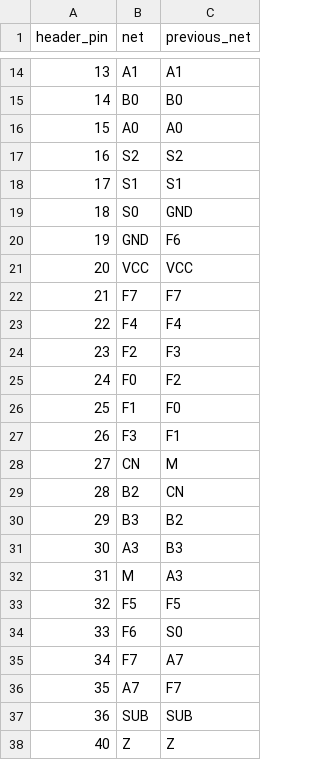
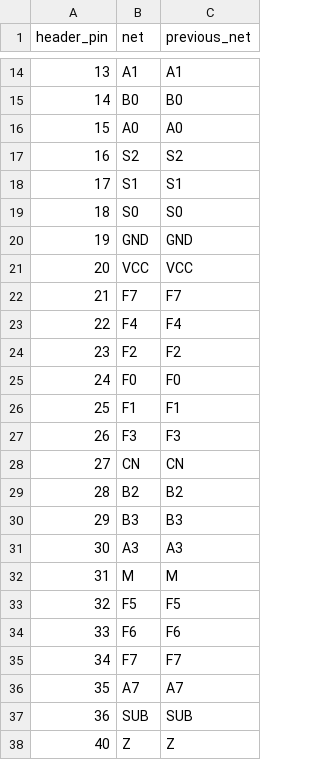
Before and after one commit to alvinmb/Hlayout, a CSV file: example5/io_pinout.csv, drawn as a sheet; only a part is shown, gaps mark what is left out.

```diff
--- a/example5/io_pinout.csv
+++ b/example5/io_pinout.csv
@@ -18,4 +18,4 @@ header_pin,net,previous_net
 17,S1,S1
-18,S0,GND
-19,GND,F6
+18,S0,S0
+19,GND,GND
 20,VCC,VCC
@@ -23,15 +23,15 @@ header_pin,net,previous_net
 22,F4,F4
-23,F2,F3
-24,F0,F2
-25,F1,F0
-26,F3,F1
-27,CN,M
-28,B2,CN
-29,B3,B2
-30,A3,B3
-31,M,A3
+23,F2,F2
+24,F0,F0
+25,F1,F1
+26,F3,F3
+27,CN,CN
+28,B2,B2
+29,B3,B3
+30,A3,A3
+31,M,M
 32,F5,F5
-33,F6,S0
-34,F7,A7
-35,A7,F7
+33,F6,F6
+34,F7,F7
+35,A7,A7
 36,SUB,SUB
```
Also changed, not shown: 34 other files.
